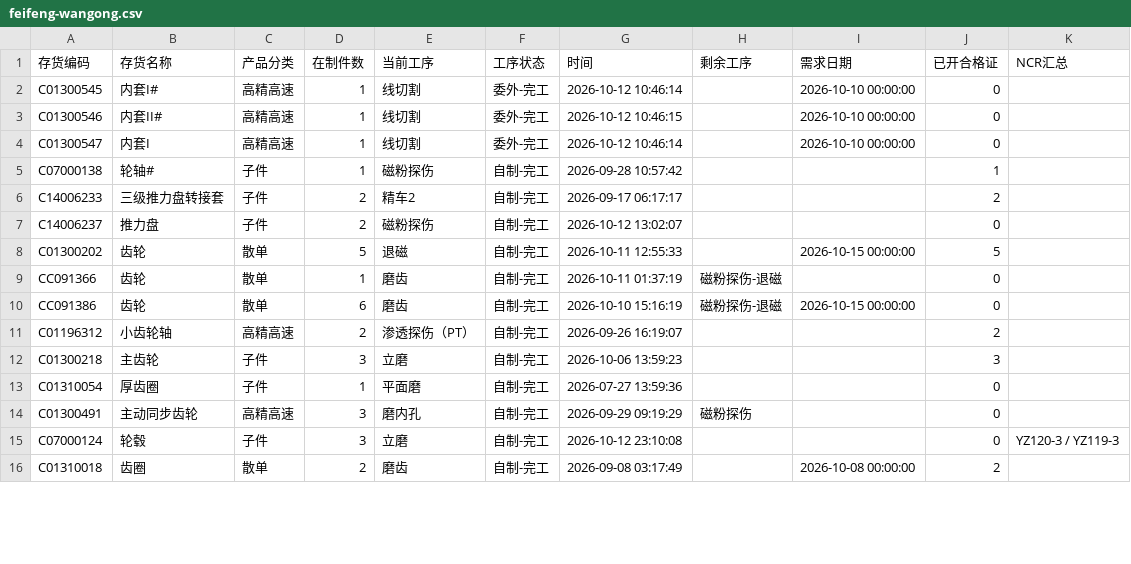
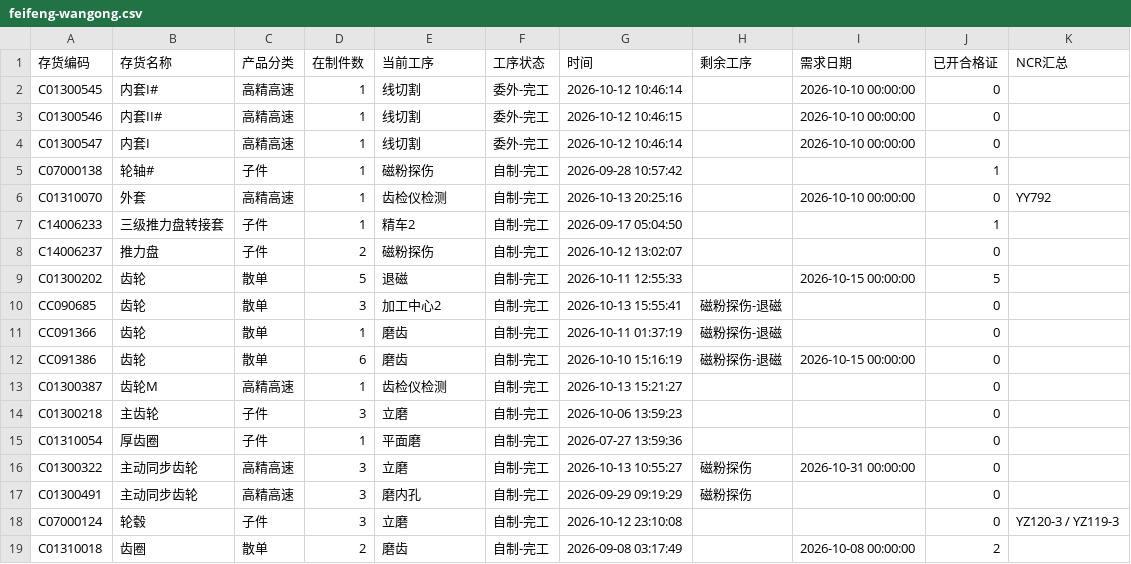
Before and after one commit to ZhanghaoWorkbuddy10/action-board, a CSV file: feifeng-wangong.csv, drawn as a sheet; only a part is shown; the diff covers the shown part only.

Commit message:
Update feifeng-wangong-csv 2026-10-14 10:02

```diff
--- a/feifeng-wangong.csv
+++ b/feifeng-wangong.csv
@@ -5,10 +5,13 @@ C01300547,内套I,高精高速,1,线切割,委外-完工,2026-10-12 10:46:14,,20
 C07000138,轮轴#,子件,1,磁粉探伤,自制-完工,2026-09-28 10:57:42,,,1,
-C14006233,三级推力盘转接套,子件,2,精车2,自制-完工,2026-09-17 06:17:17,,,2,
+C01310070,外套,高精高速,1,齿检仪检测,自制-完工,2026-10-13 20:25:16,,2026-10-10 00:00:00,0,YY792
+C14006233,三级推力盘转接套,子件,1,精车2,自制-完工,2026-09-17 05:04:50,,,1,
 C14006237,推力盘,子件,2,磁粉探伤,自制-完工,2026-10-12 13:02:07,,,0,
 C01300202,齿轮,散单,5,退磁,自制-完工,2026-10-11 12:55:33,,2026-10-15 00:00:00,5,
+CC090685,齿轮,散单,3,加工中心2,自制-完工,2026-10-13 15:55:41,磁粉探伤-退磁,,0,
 CC091366,齿轮,散单,1,磨齿,自制-完工,2026-10-11 01:37:19,磁粉探伤-退磁,,0,
 CC091386,齿轮,散单,6,磨齿,自制-完工,2026-10-10 15:16:19,磁粉探伤-退磁,2026-10-15 00:00:00,0,
-C01196312,小齿轮轴,高精高速,2,渗透探伤（PT）,自制-完工,2026-09-26 16:19:07,,,2,
-C01300218,主齿轮,子件,3,立磨,自制-完工,2026-10-06 13:59:23,,,3,
+C01300387,齿轮M,高精高速,1,齿检仪检测,自制-完工,2026-10-13 15:21:27,,,0,
+C01300218,主齿轮,子件,3,立磨,自制-完工,2026-10-06 13:59:23,,,0,
 C01310054,厚齿圈,子件,1,平面磨,自制-完工,2026-07-27 13:59:36,,,0,
+C01300322,主动同步齿轮,高精高速,3,立磨,自制-完工,2026-10-13 10:55:27,磁粉探伤,2026-10-31 00:00:00,0,
 C01300491,主动同步齿轮,高精高速,3,磨内孔,自制-完工,2026-09-29 09:19:29,磁粉探伤,,0,
```
Also changed, not shown: 2 added rows, 2 removed rows and 13 edited cells elsewhere in this file.
